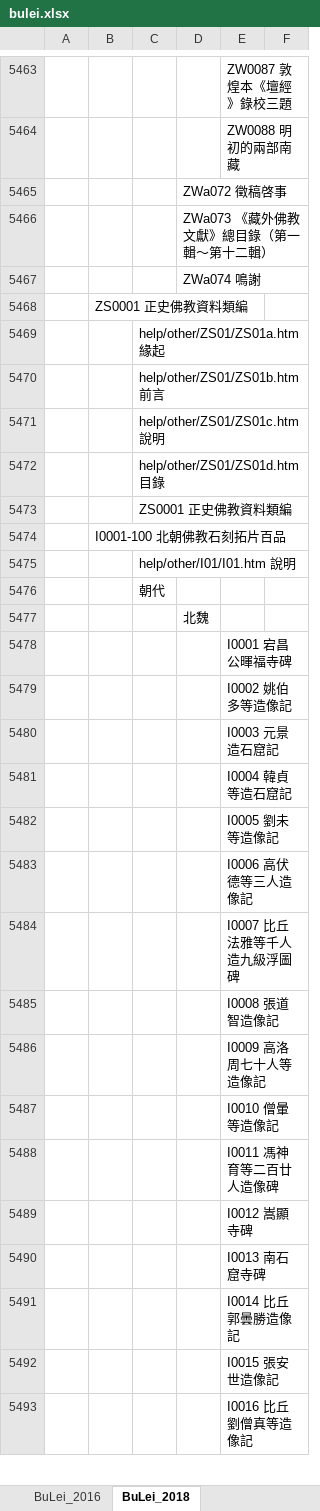
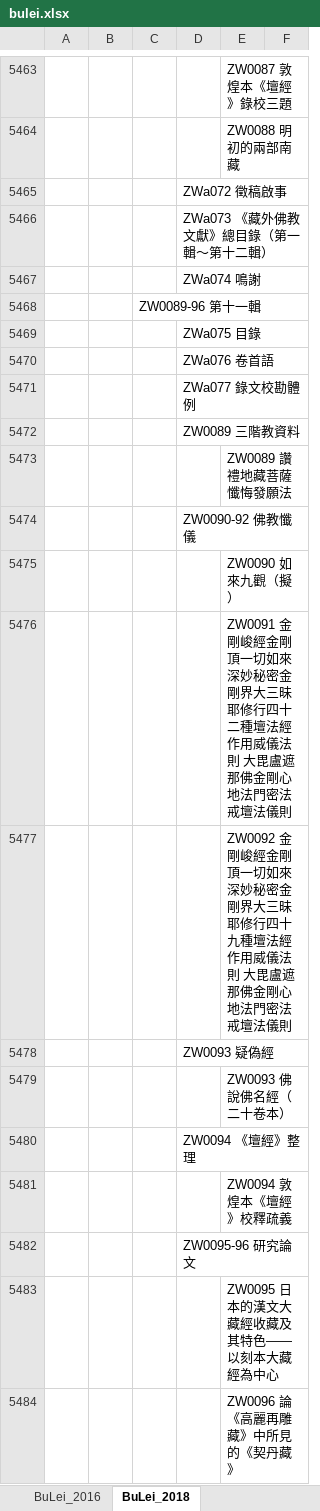
Before and after one commit to heavenchou/cbwork-bin, an Excel workbook: cbreader2X/bulei/bulei.xlsx, sheet BuLei_2018, drawn as a sheet; only a part is shown, gaps mark what is left out; the shorter side is filled out with more unchanged rows; values as stored, in another font and other column widths than the file's, no borders; the diff covers the shown part only; the diff names each change by its address in the sheet, - before the commit and + after, or states it on an @@ line.

```diff
--- a/cbreader2X/bulei/bulei.xlsx (sheet BuLei_2018)
+++ b/cbreader2X/bulei/bulei.xlsx (sheet BuLei_2018)
-D5465: ZWa072 徵稿啓事
+D5465: ZWa072 徵稿啟事
+row 5468:  |  | ZW0089-96 第十一輯
+row 5469:  |  |  | ZWa075 目錄
+row 5470:  |  |  | ZWa076 卷首語
+row 5471:  |  |  | ZWa077 錄文校勘體例
+row 5472:  |  |  | ZW0089 三階教資料
+row 5473:  |  |  |  | ZW0089 讚禮地藏菩薩懺悔發願法
+row 5474:  |  |  | ZW0090-92 佛教懺儀
+row 5475:  |  |  |  | ZW0090 如來九觀（擬）
+row 5476:  |  |  |  | ZW0091 金剛峻經金剛頂一切如來深妙秘密金剛界大三昧耶修行四十二種壇法經作用威儀法則 大毘盧遮那佛金剛心地法門密法戒壇法儀則
+row 5477:  |  |  |  | ZW0092 金剛峻經金剛頂一切如來深妙秘密金剛界大三昧耶修行四十九種壇法經作用威儀法則 大毘盧遮那佛金剛心地法門密法戒壇法儀則
+row 5478:  |  |  | ZW0093 疑偽經
+row 5479:  |  |  |  | ZW0093 佛說佛名經（二十卷本）
+row 5480:  |  |  | ZW0094 《壇經》整理
+row 5481:  |  |  |  | ZW0094 敦煌本《壇經》校釋疏義
+row 5482:  |  |  | ZW0095-96 研究論文
+row 5483:  |  |  |  | ZW0095 日本的漢文大藏經收藏及其特色——以刻本大藏經為中心
+row 5484:  |  |  |  | ZW0096 論《高麗再雕藏》中所見的《契丹藏》
```
Also changed, not shown: 21 added rows elsewhere in this sheet, cbreader2X/nav/advance_nav.xlsx, cbreader2X/nav/simple_nav.xlsx, 11 other files.
